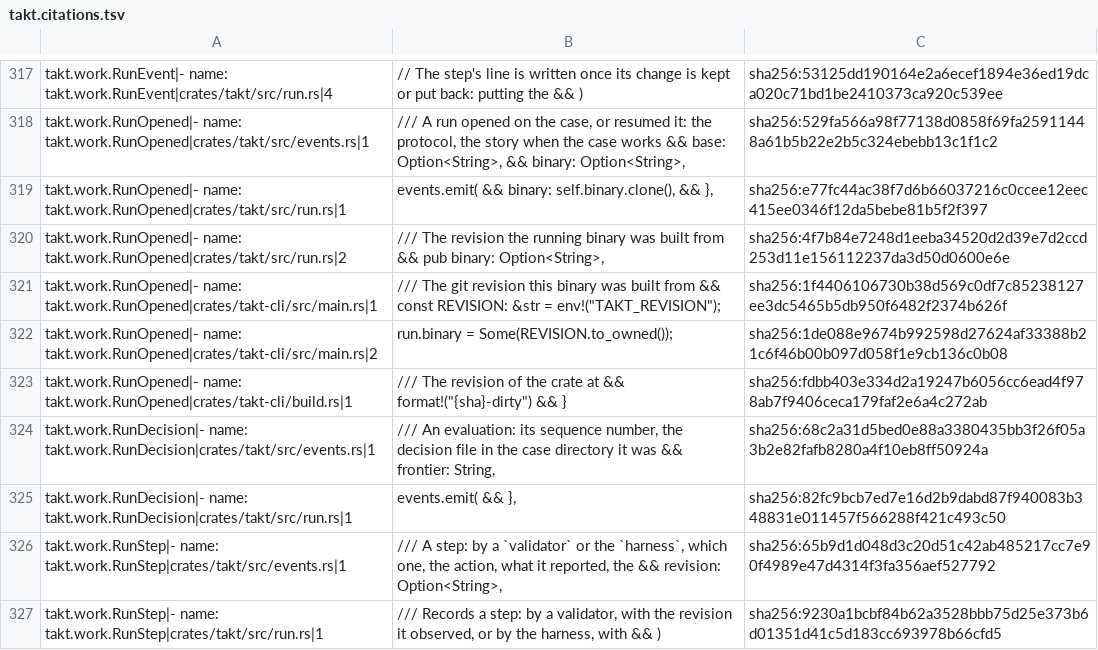
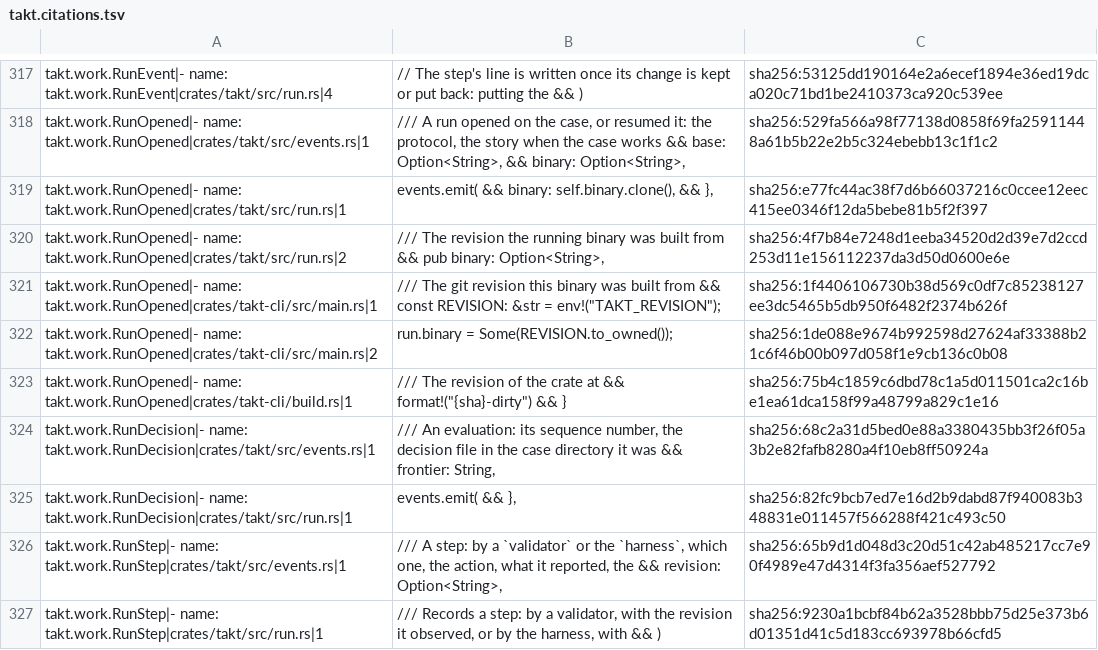
Before and after one commit to beyond10x/takt, a TSV file: ess/domains/takt.citations.tsv, drawn as a sheet; only a part is shown, gaps mark what is left out.

```diff
--- a/ess/domains/takt.citations.tsv
+++ b/ess/domains/takt.citations.tsv
@@ -334,3 +334,3 @@ takt.work.RunOpened|- name: takt.work.RunOpened|crates/takt-cli/src/main.rs|1	//
 takt.work.RunOpened|- name: takt.work.RunOpened|crates/takt-cli/src/main.rs|2	run.binary = Some(REVISION.to_owned());	sha256:1de088e9674b992598d27624af33388b21c6f46b00b097d058f1e9cb136c0b08
-takt.work.RunOpened|- name: takt.work.RunOpened|crates/takt-cli/build.rs|1	/// The revision of the crate at && format!("{sha}-dirty") && }	sha256:fdbb403e334d2a19247b6056cc6ead4f978ab7f9406ceca179faf2e6a4c272ab
+takt.work.RunOpened|- name: takt.work.RunOpened|crates/takt-cli/build.rs|1	/// The revision of the crate at && format!("{sha}-dirty") && }	sha256:75b4c1859c6dbd78c1a5d011501ca2c16be1ea61dca158f99a48799a829c1e16
 takt.work.RunDecision|- name: takt.work.RunDecision|crates/takt/src/events.rs|1	/// An evaluation: its sequence number, the decision file in the case directory it was && frontier: String,	sha256:68c2a31d5bed0e88a3380435bb3f26f05a3b2e82fafb8280a4f10eb8ff50924a
```
Also changed, not shown: 5 other files.
